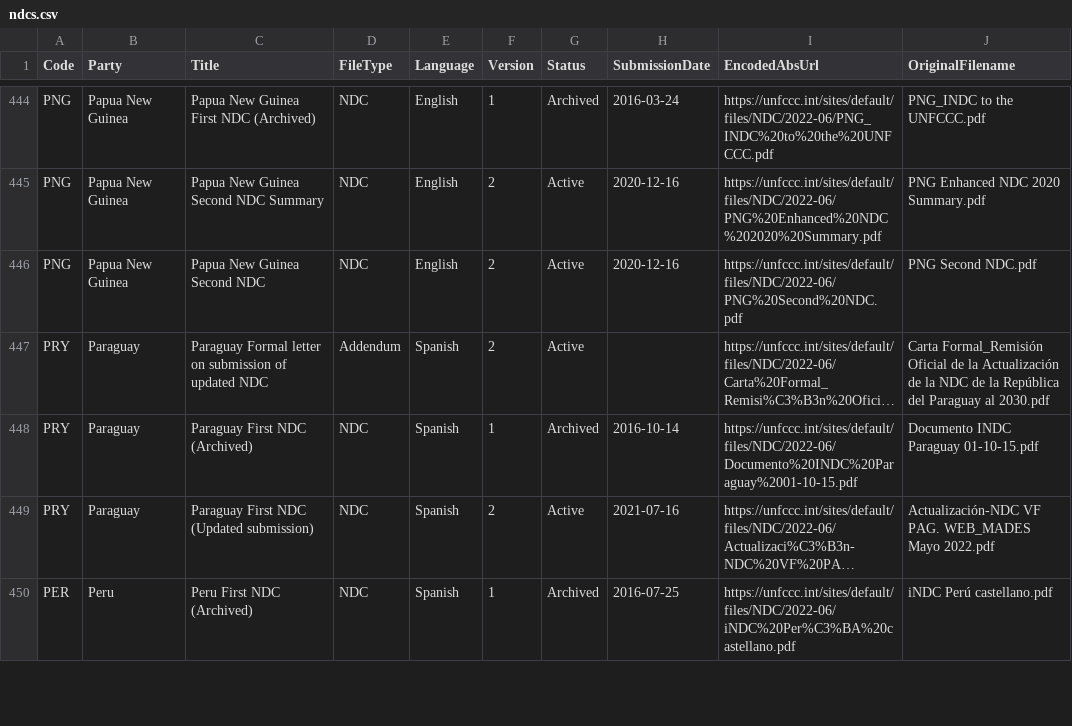
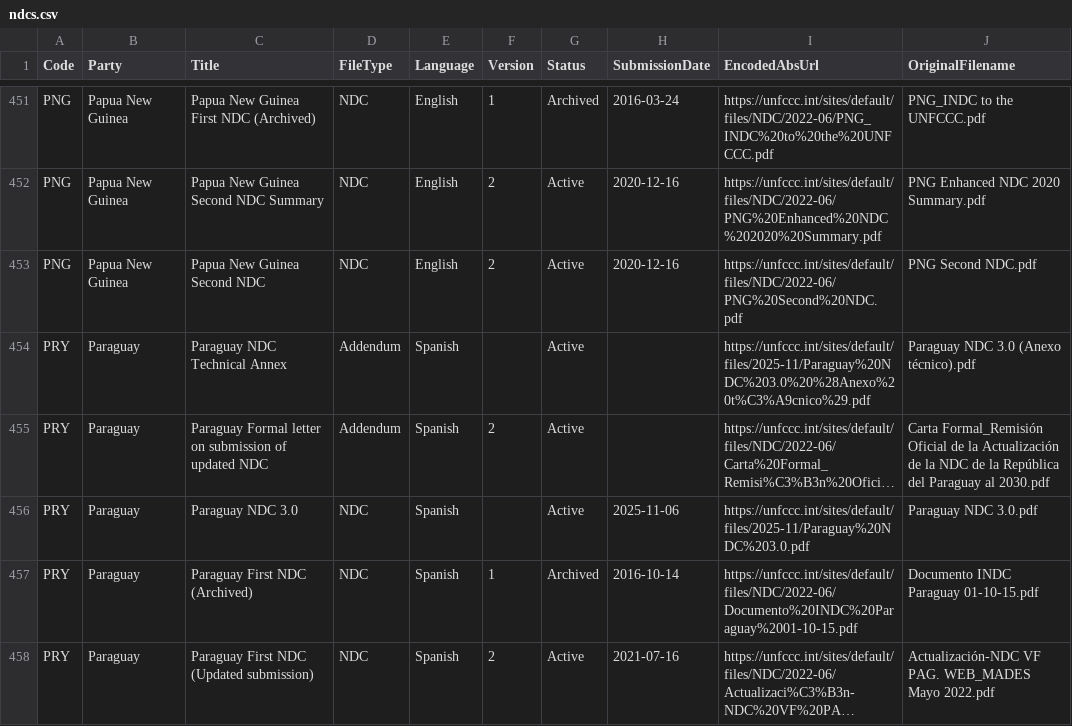
Before and after one commit to openclimatedata/ndcs, a CSV file: data/ndcs.csv, drawn as a sheet; only a part is shown, gaps mark what is left out; the shorter side is filled out with more unchanged rows; long unchanged cells end in …; the diff covers the shown part only; the diff names each change by its address in the sheet, - before the commit and + after, or states it on an @@ line.

```diff
--- a/data/ndcs.csv
+++ b/data/ndcs.csv
+row 454: PRY | Paraguay | Paraguay NDC Technical Annex | Addendum | Spanish |  | Active |  | https://unfccc.int/sites/default/files/2025-11/Paraguay%20NDC%203.0%20%28Anexo%20t%C3%A9cnico%29.pdf | Paraguay NDC 3.0 (Anexo técnico).pdf
+row 456: PRY | Paraguay | Paraguay NDC 3.0 | NDC | Spanish |  | Active | 2025-11-06 | https://unfccc.int/sites/default/files/2025-11/Paraguay%20NDC%203.0.pdf | Paraguay NDC 3.0.pdf
```
Also changed, not shown: 10 added rows elsewhere in this file, 1 other file.
